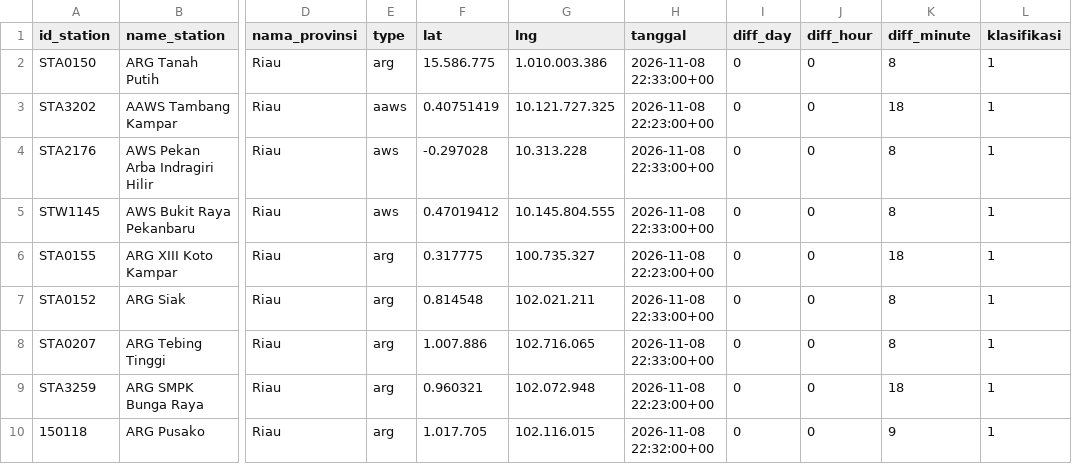
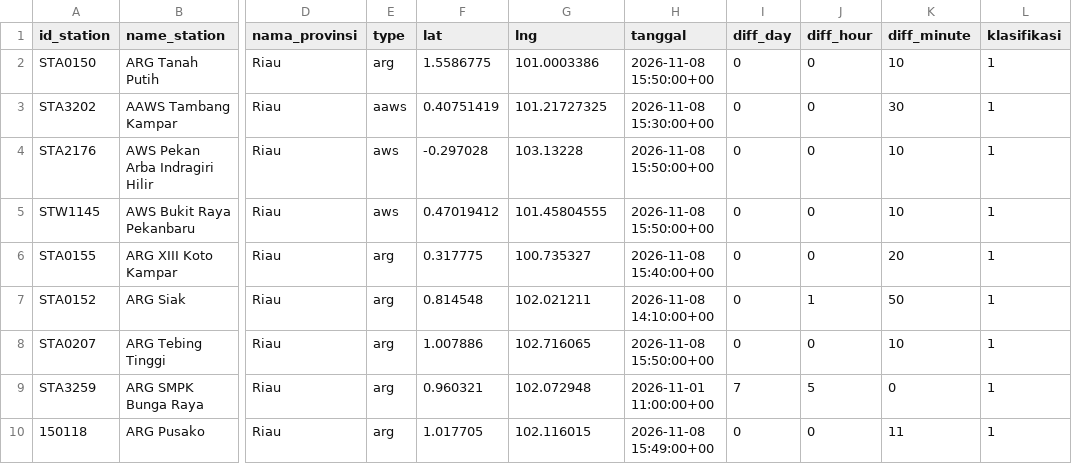
Before and after one commit to dheniel01/Web_Scrapping_BMKG, a CSV file: aws_center_provinsi_riau.csv, drawn as a sheet; only a part is shown, gaps mark what is left out; the diff covers the shown part only; the diff names each change by its address in the sheet, - before the commit and + after, or states it on an @@ line.

```diff
--- a/aws_center_provinsi_riau.csv
+++ b/aws_center_provinsi_riau.csv
-F2 (lat): 15.586.775
+F2 (lat): 1.5586775
-G2 (lng): 1.010.003.386
+G2 (lng): 101.0003386
-H2 (tanggal): 2026-11-08 22:33:00+00
+H2 (tanggal): 2026-11-08 15:50:00+00
-K2 (diff_minute): 8
+K2 (diff_minute): 10
-G3 (lng): 10.121.727.325
+G3 (lng): 101.21727325
-H3 (tanggal): 2026-11-08 22:23:00+00
+H3 (tanggal): 2026-11-08 15:30:00+00
-K3 (diff_minute): 18
+K3 (diff_minute): 30
-G4 (lng): 10.313.228
+G4 (lng): 103.13228
-H4:H5 (tanggal): 2026-11-08 22:33:00+00
+H4:H5 (tanggal): 2026-11-08 15:50:00+00
-K4:K5 (diff_minute): 8
+K4:K5 (diff_minute): 10
-G5 (lng): 10.145.804.555
+G5 (lng): 101.45804555
-G6 (lng): 100.735.327
+G6 (lng): 100.735327
-H6 (tanggal): 2026-11-08 22:23:00+00
+H6 (tanggal): 2026-11-08 15:40:00+00
-K6 (diff_minute): 18
+K6 (diff_minute): 20
-G7 (lng): 102.021.211
+G7 (lng): 102.021211
-H7 (tanggal): 2026-11-08 22:33:00+00
+H7 (tanggal): 2026-11-08 14:10:00+00
-J7 (diff_hour): 0
+J7 (diff_hour): 1
-K7 (diff_minute): 8
+K7 (diff_minute): 50
-F8 (lat): 1.007.886
+F8 (lat): 1.007886
-G8 (lng): 102.716.065
+G8 (lng): 102.716065
-H8 (tanggal): 2026-11-08 22:33:00+00
+H8 (tanggal): 2026-11-08 15:50:00+00
-K8 (diff_minute): 8
+K8 (diff_minute): 10
-G9 (lng): 102.072.948
+G9 (lng): 102.072948
-H9 (tanggal): 2026-11-08 22:23:00+00
+H9 (tanggal): 2026-11-01 11:00:00+00
-I9 (diff_day): 0
+I9 (diff_day): 7
-J9 (diff_hour): 0
+J9 (diff_hour): 5
-K9 (diff_minute): 18
+K9 (diff_minute): 0
-F10 (lat): 1.017.705
+F10 (lat): 1.017705
-G10 (lng): 102.116.015
+G10 (lng): 102.116015
-H10 (tanggal): 2026-11-08 22:32:00+00
+H10 (tanggal): 2026-11-08 15:49:00+00
-K10 (diff_minute): 9
+K10 (diff_minute): 11
```
Also changed, not shown: 96 edited cells elsewhere in this file, simora_station_monitoring.csv, 8 other files.
